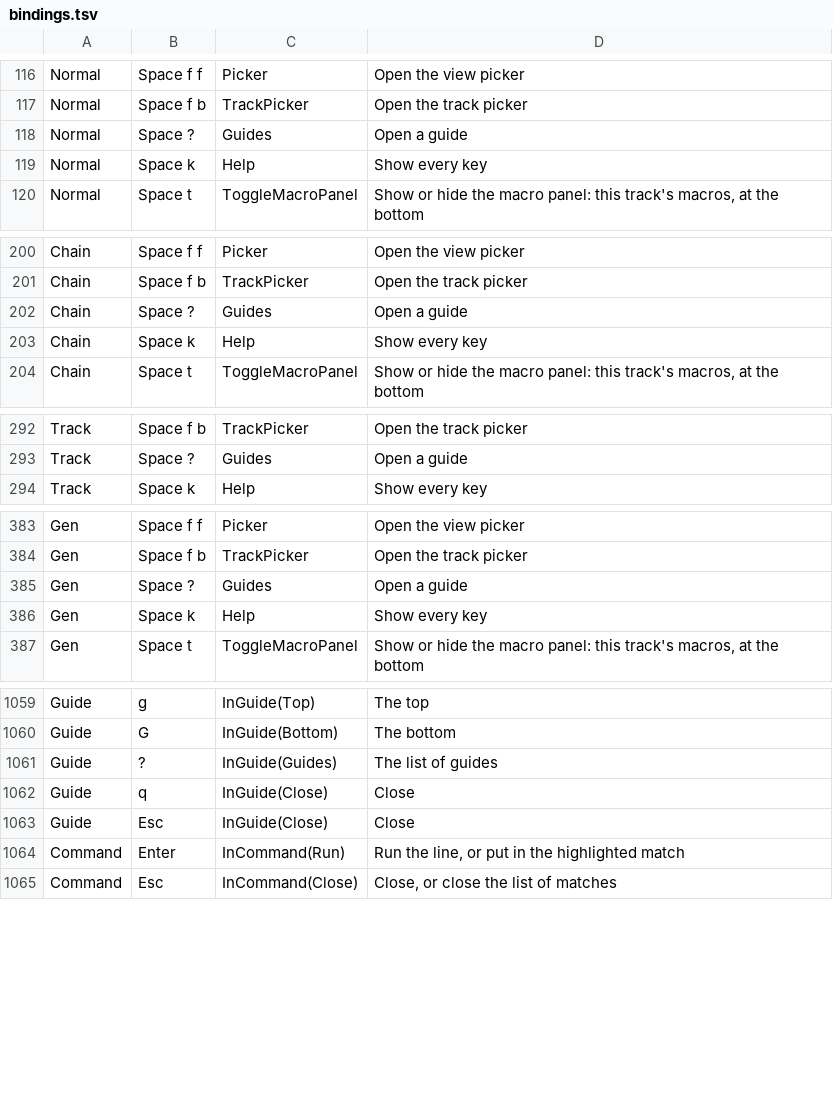
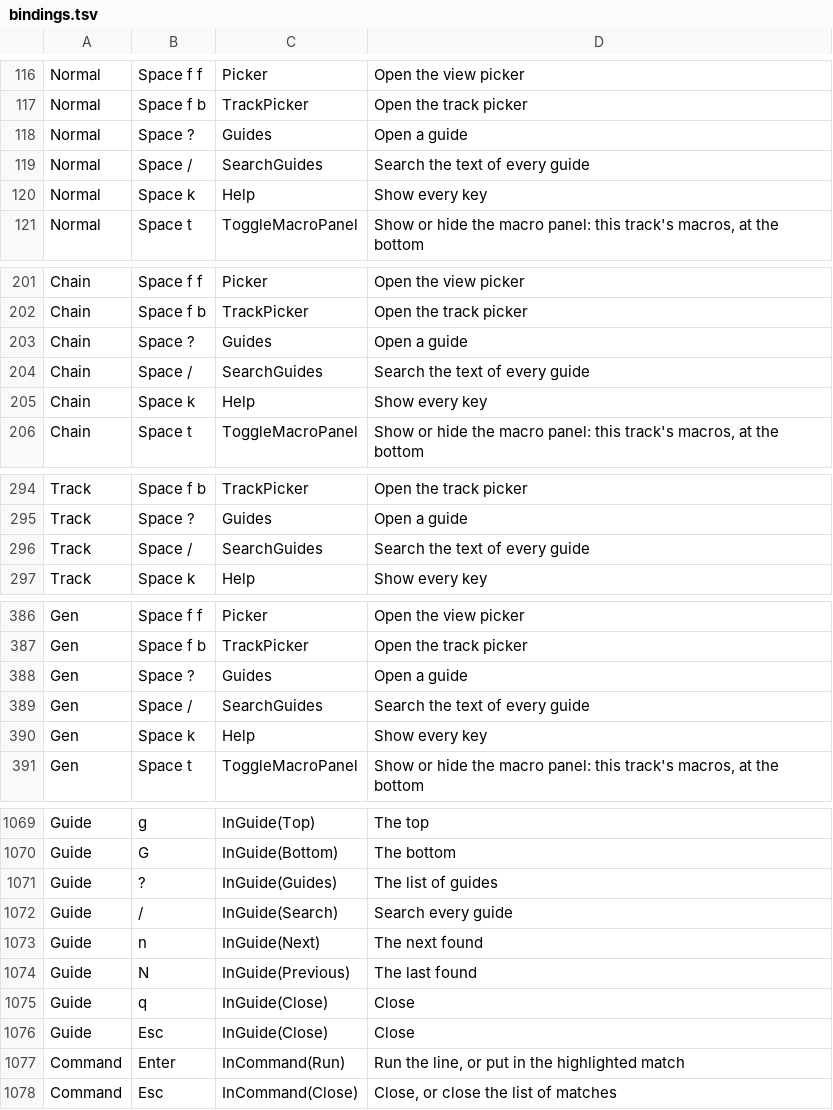
Before and after one commit to gabrielgellner/vimtracker, a TSV file: crates/vt-tui/src/input/bindings.tsv, drawn as a sheet; only a part is shown, gaps mark what is left out; the diff covers the shown part only.

Commit message:
feat(guides): Space / searches the text of every guide, as grep would
Each sentence, table row, heading and fenced line of every guide is a
row of the search, under its guide with its heading beside it. Each
word typed is found exactly, whatever its case, in any order, through
the matcher's ' syntax, as a loose match finds nearly every sentence.
Enter opens the guide at the passage with the words reversed, n and N
go to the next and the last passage in that guide with them, going
round, and / in a guide starts a new search. After LazyVim's
leader-slash grep, Vim's :helpgrep and less's / n N.

```diff
--- a/crates/vt-tui/src/input/bindings.tsv
+++ b/crates/vt-tui/src/input/bindings.tsv
@@ -118,2 +118,3 @@ Normal	Space f b	TrackPicker	Open the track picker
 Normal	Space ?	Guides	Open a guide
+Normal	Space /	SearchGuides	Search the text of every guide
 Normal	Space k	Help	Show every key
@@ -202,2 +203,3 @@ Chain	Space f b	TrackPicker	Open the track picker
 Chain	Space ?	Guides	Open a guide
+Chain	Space /	SearchGuides	Search the text of every guide
 Chain	Space k	Help	Show every key
@@ -293,2 +295,3 @@ Track	Space f b	TrackPicker	Open the track picker
 Track	Space ?	Guides	Open a guide
+Track	Space /	SearchGuides	Search the text of every guide
 Track	Space k	Help	Show every key
@@ -385,2 +388,3 @@ Gen	Space f b	TrackPicker	Open the track picker
 Gen	Space ?	Guides	Open a guide
+Gen	Space /	SearchGuides	Search the text of every guide
 Gen	Space k	Help	Show every key
@@ -1061,2 +1071,5 @@ Guide	G	InGuide(Bottom)	The bottom
 Guide	?	InGuide(Guides)	The list of guides
+Guide	/	InGuide(Search)	Search every guide
+Guide	n	InGuide(Next)	The next found
+Guide	N	InGuide(Previous)	The last found
 Guide	q	InGuide(Close)	Close
```
Also changed, not shown: 6 added rows elsewhere in this file, 10 other files.
